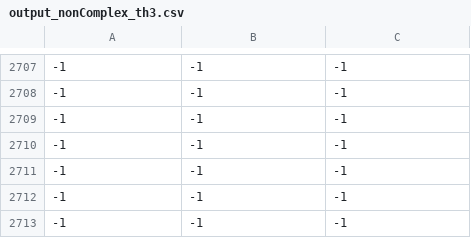
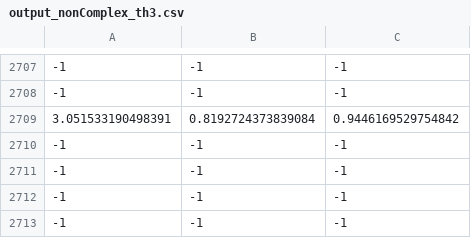
Before and after one commit to akropolises/air-tag, a CSV file: output_nonComplex_th3.csv, drawn as a sheet; only a part is shown, gaps mark what is left out; removed rows and columns are numbered as before the commit, all else as after; the diff names each change by its address in the sheet, - before the commit and + after, or states it on an @@ line.

```diff
--- a/output_nonComplex_th3.csv
+++ b/output_nonComplex_th3.csv
-row 2709: -1 | -1 | -1
+row 2709: 3.051533190498391 | 0.8192724373839084 | 0.9446169529754842
```
Also changed, not shown: output_inComplex.csv, output_nonComplex_th2.csv, 1 other file.
